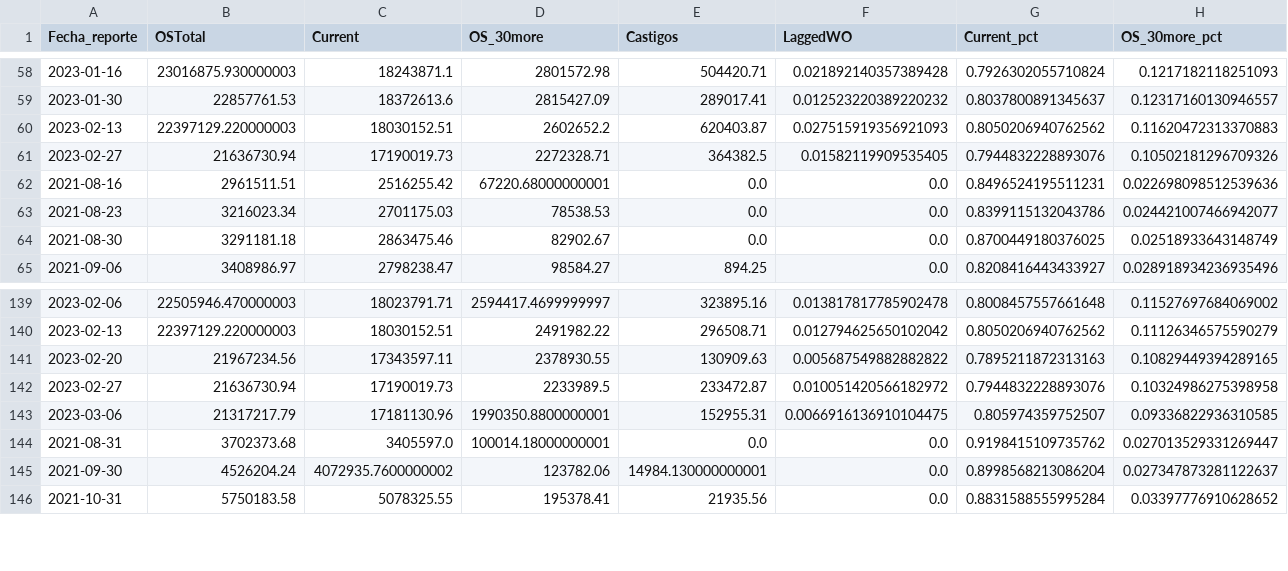
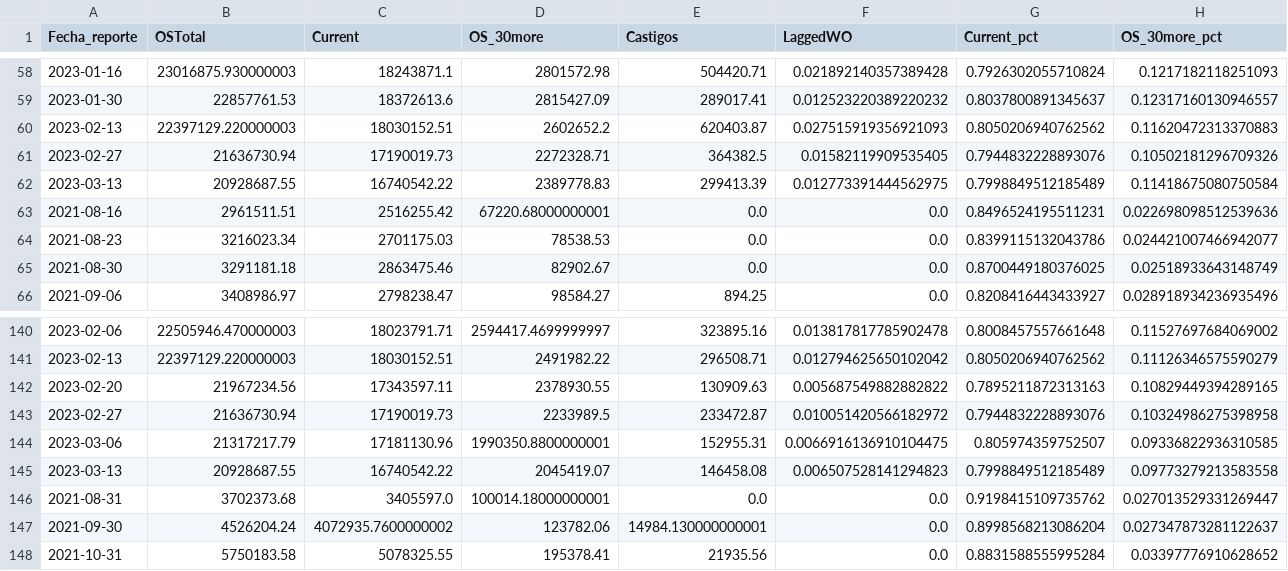
Before and after one commit to ErickdeMauleon/dashboard_streamlit, a CSV file: Data/PROMEDIOS.csv, drawn as a sheet; only a part is shown, gaps mark what is left out; rows hold the shown columns only; the diff names each change by its address in the sheet, - before the commit and + after, or states it on an @@ line.

Commit message:
committing files

```diff
--- a/Data/PROMEDIOS.csv
+++ b/Data/PROMEDIOS.csv
+row 62: 2023-03-13 | 20928687.55 | 16740542.22 | 2389778.83 | 299413.39 | 0.012773391444562975 | 0.7998849512185489 | 0.11418675080750584
+row 145: 2023-03-13 | 20928687.55 | 16740542.22 | 2045419.07 | 146458.08 | 0.006507528141294823 | 0.7998849512185489 | 0.09773279213583558
```
